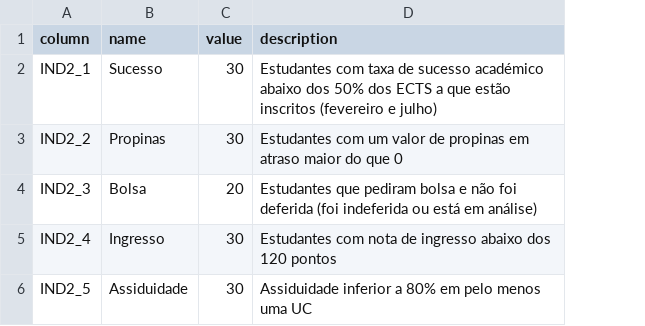
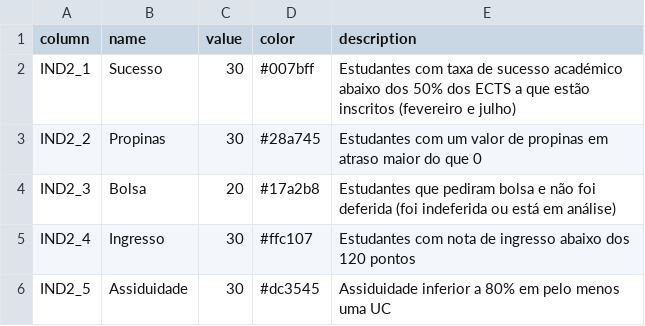
Before and after one commit to mdaraujo/vi-fica, a CSV file: config/indicators.csv, drawn as a sheet; the diff names each change by its address in the sheet, - before the commit and + after, or states it on an @@ line.

Commit message:
mensal evolution graph; color for each indicator

```diff
--- a/config/indicators.csv
+++ b/config/indicators.csv
+column D (color), rows 2-6: #007bff | #28a745 | #17a2b8 | #ffc107 | #dc3545
```
Also changed, not shown: 6 other files.
